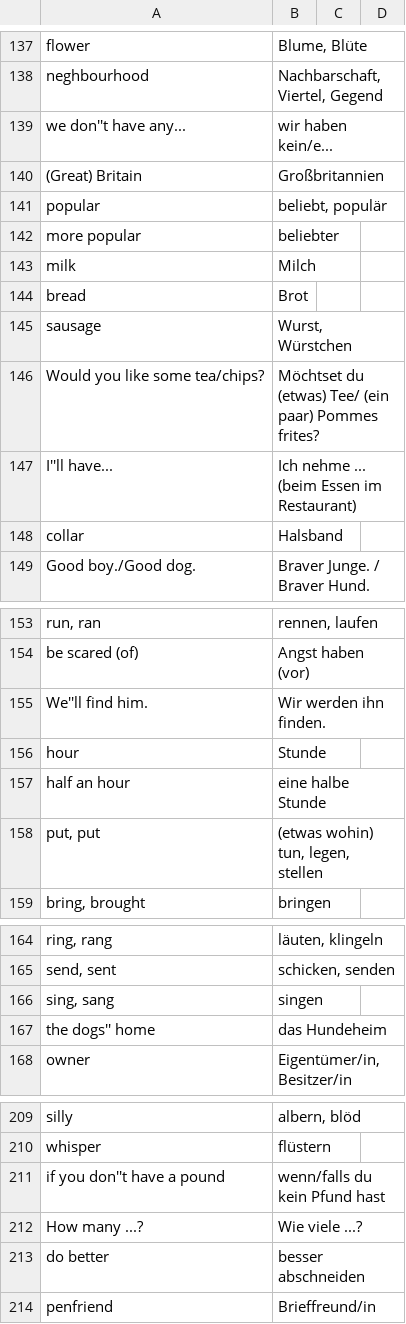
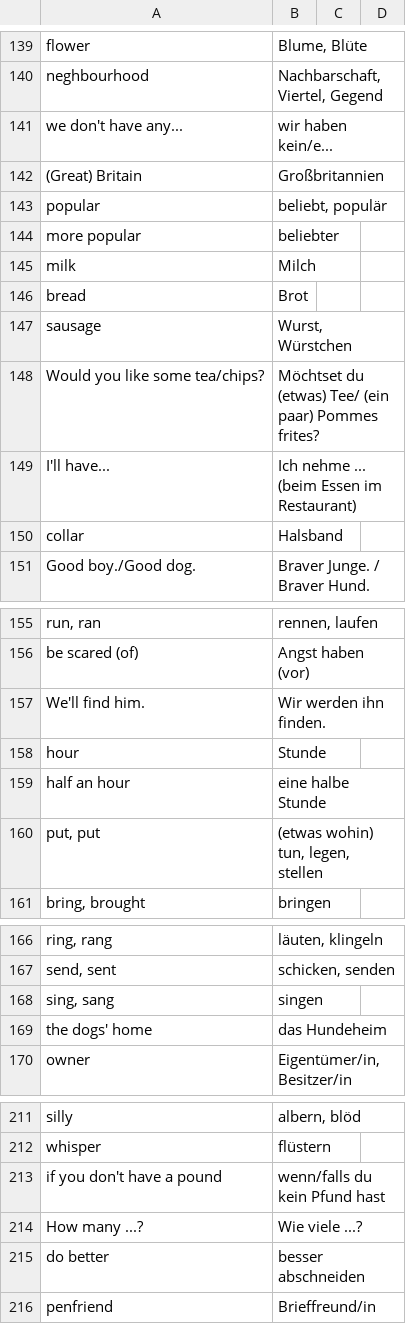
Before and after one commit to Zzzzaphod/Vokabeltrainer, a CSV file: app/src/main/assets/Vokabeln.csv, drawn as a sheet; only a part is shown, gaps mark what is left out; addresses are those after the commit; the diff covers the shown part only; the diff names each change by its address in the sheet, - before the commit and + after, or states it on an @@ line.

```diff
--- a/app/src/main/assets/Vokabeln.csv
+++ b/app/src/main/assets/Vokabeln.csv
-A141: we don''t have any...
+A141: we don't have any...
-A149: I''ll have...
+A149: I'll have...
-A157: We''ll find him.
+A157: We'll find him.
-A169: the dogs'' home
+A169: the dogs' home
-A213: if you don''t have a pound
+A213: if you don't have a pound
```
Also changed, not shown: 2 added rows and 24 edited cells elsewhere in this file, 44 other files.
